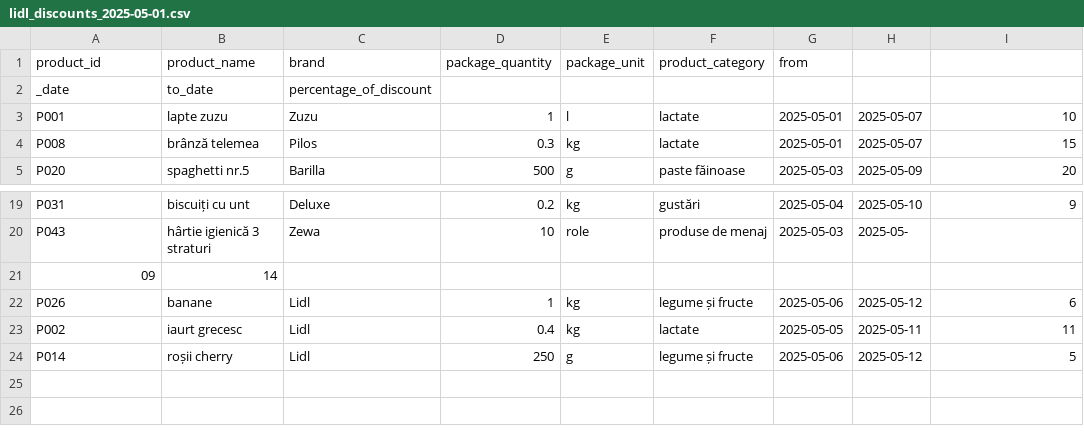
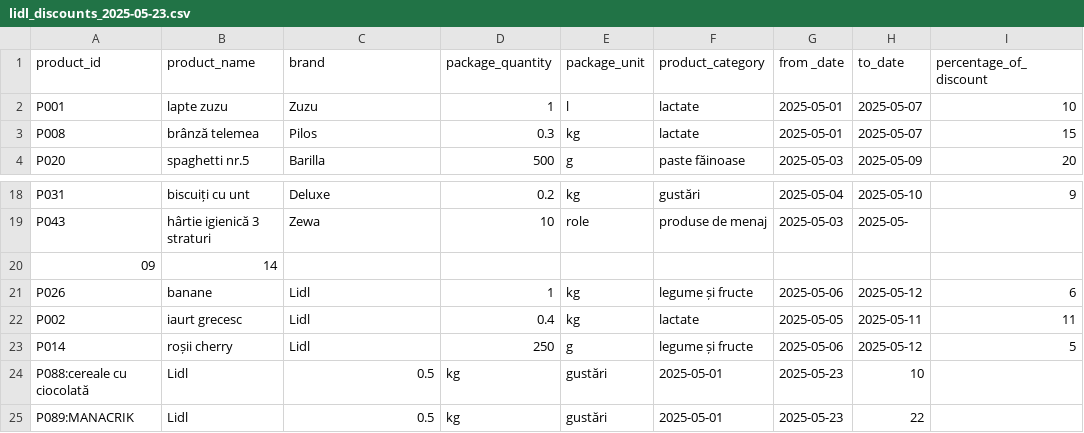
Before and after one commit to VladStoian23/price-comparator-StoianVladIonutz, a CSV file: src/main/resources/data/lidl_discounts_2025-05-23.csv (was src/main/resources/data/lidl_discounts_2025-05-01.csv), drawn as a sheet; only a part is shown, gaps mark what is left out.

```diff
--- a/src/main/resources/data/lidl_discounts_2025-05-01.csv
+++ b/src/main/resources/data/lidl_discounts_2025-05-23.csv
@@ -1,3 +1,2 @@
-product_id;product_name;brand;package_quantity;package_unit;product_category;from
-_date;to_date;percentage_of_discount
+product_id;product_name;brand;package_quantity;package_unit;product_category;from _date;to_date;percentage_of_discount
 P001;lapte zuzu;Zuzu;1;l;lactate;2025-05-01;2025-05-07;10
@@ -24 +23,3 @@ P002;iaurt grecesc;Lidl;0.4;kg;lactate;2025-05-05;2025-05-11;11
 P014;roșii cherry;Lidl;250;g;legume și fructe;2025-05-06;2025-05-12;5
+P088:cereale cu ciocolată;Lidl;0.5;kg;gustări;2025-05-01;2025-05-23;10
+P089:MANACRIK;Lidl;0.5;kg;gustări;2025-05-01;2025-05-23;22
```
Also changed, not shown: src/main/resources/data/lidl_2025-05-01.csv, 18 other files.
